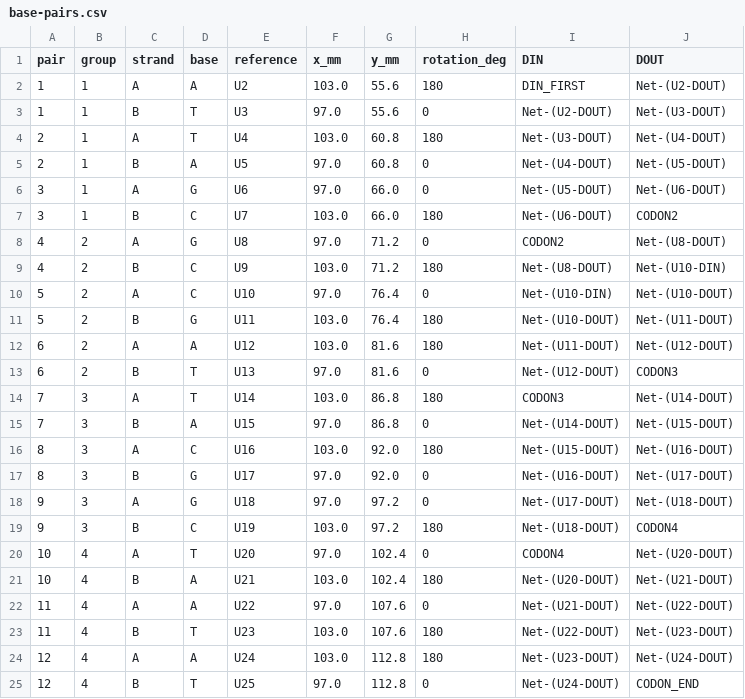
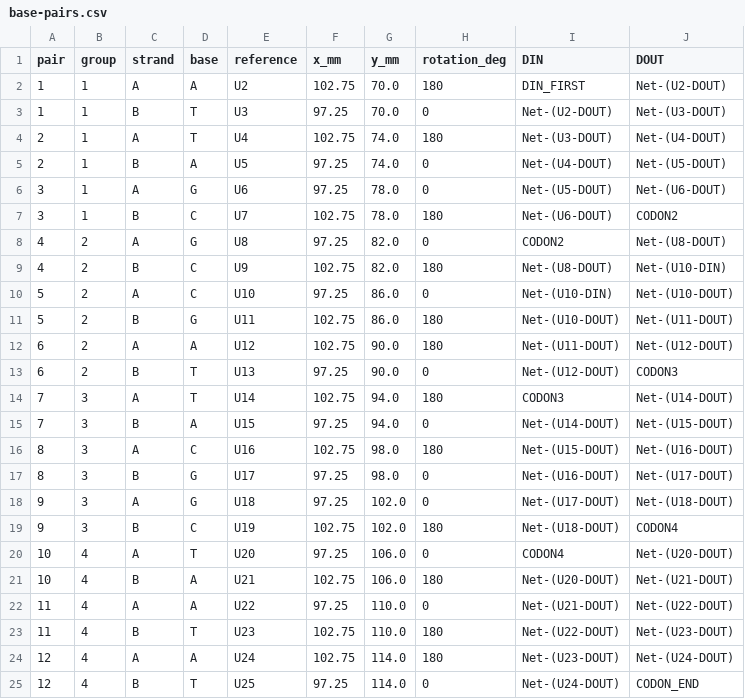
Before and after one commit to accel-kitchen/dna-accessory-console, a CSV file: design/base-pairs.csv, drawn as a sheet.

```diff
--- a/design/base-pairs.csv
+++ b/design/base-pairs.csv
@@ -1,25 +1,25 @@
 pair,group,strand,base,reference,x_mm,y_mm,rotation_deg,DIN,DOUT
-1,1,A,A,U2,103.0,55.6,180,DIN_FIRST,Net-(U2-DOUT)
-1,1,B,T,U3,97.0,55.6,0,Net-(U2-DOUT),Net-(U3-DOUT)
-2,1,A,T,U4,103.0,60.8,180,Net-(U3-DOUT),Net-(U4-DOUT)
-2,1,B,A,U5,97.0,60.8,0,Net-(U4-DOUT),Net-(U5-DOUT)
-3,1,A,G,U6,97.0,66.0,0,Net-(U5-DOUT),Net-(U6-DOUT)
-3,1,B,C,U7,103.0,66.0,180,Net-(U6-DOUT),CODON2
-4,2,A,G,U8,97.0,71.2,0,CODON2,Net-(U8-DOUT)
-4,2,B,C,U9,103.0,71.2,180,Net-(U8-DOUT),Net-(U10-DIN)
-5,2,A,C,U10,97.0,76.4,0,Net-(U10-DIN),Net-(U10-DOUT)
-5,2,B,G,U11,103.0,76.4,180,Net-(U10-DOUT),Net-(U11-DOUT)
-6,2,A,A,U12,103.0,81.6,180,Net-(U11-DOUT),Net-(U12-DOUT)
-6,2,B,T,U13,97.0,81.6,0,Net-(U12-DOUT),CODON3
-7,3,A,T,U14,103.0,86.8,180,CODON3,Net-(U14-DOUT)
-7,3,B,A,U15,97.0,86.8,0,Net-(U14-DOUT),Net-(U15-DOUT)
-8,3,A,C,U16,103.0,92.0,180,Net-(U15-DOUT),Net-(U16-DOUT)
-8,3,B,G,U17,97.0,92.0,0,Net-(U16-DOUT),Net-(U17-DOUT)
-9,3,A,G,U18,97.0,97.2,0,Net-(U17-DOUT),Net-(U18-DOUT)
-9,3,B,C,U19,103.0,97.2,180,Net-(U18-DOUT),CODON4
-10,4,A,T,U20,97.0,102.4,0,CODON4,Net-(U20-DOUT)
-10,4,B,A,U21,103.0,102.4,180,Net-(U20-DOUT),Net-(U21-DOUT)
-11,4,A,A,U22,97.0,107.6,0,Net-(U21-DOUT),Net-(U22-DOUT)
-11,4,B,T,U23,103.0,107.6,180,Net-(U22-DOUT),Net-(U23-DOUT)
-12,4,A,A,U24,103.0,112.8,180,Net-(U23-DOUT),Net-(U24-DOUT)
-12,4,B,T,U25,97.0,112.8,0,Net-(U24-DOUT),CODON_END
+1,1,A,A,U2,102.75,70.0,180,DIN_FIRST,Net-(U2-DOUT)
+1,1,B,T,U3,97.25,70.0,0,Net-(U2-DOUT),Net-(U3-DOUT)
+2,1,A,T,U4,102.75,74.0,180,Net-(U3-DOUT),Net-(U4-DOUT)
+2,1,B,A,U5,97.25,74.0,0,Net-(U4-DOUT),Net-(U5-DOUT)
+3,1,A,G,U6,97.25,78.0,0,Net-(U5-DOUT),Net-(U6-DOUT)
+3,1,B,C,U7,102.75,78.0,180,Net-(U6-DOUT),CODON2
+4,2,A,G,U8,97.25,82.0,0,CODON2,Net-(U8-DOUT)
+4,2,B,C,U9,102.75,82.0,180,Net-(U8-DOUT),Net-(U10-DIN)
+5,2,A,C,U10,97.25,86.0,0,Net-(U10-DIN),Net-(U10-DOUT)
+5,2,B,G,U11,102.75,86.0,180,Net-(U10-DOUT),Net-(U11-DOUT)
+6,2,A,A,U12,102.75,90.0,180,Net-(U11-DOUT),Net-(U12-DOUT)
+6,2,B,T,U13,97.25,90.0,0,Net-(U12-DOUT),CODON3
+7,3,A,T,U14,102.75,94.0,180,CODON3,Net-(U14-DOUT)
+7,3,B,A,U15,97.25,94.0,0,Net-(U14-DOUT),Net-(U15-DOUT)
+8,3,A,C,U16,102.75,98.0,180,Net-(U15-DOUT),Net-(U16-DOUT)
+8,3,B,G,U17,97.25,98.0,0,Net-(U16-DOUT),Net-(U17-DOUT)
+9,3,A,G,U18,97.25,102.0,0,Net-(U17-DOUT),Net-(U18-DOUT)
+9,3,B,C,U19,102.75,102.0,180,Net-(U18-DOUT),CODON4
+10,4,A,T,U20,97.25,106.0,0,CODON4,Net-(U20-DOUT)
+10,4,B,A,U21,102.75,106.0,180,Net-(U20-DOUT),Net-(U21-DOUT)
+11,4,A,A,U22,97.25,110.0,0,Net-(U21-DOUT),Net-(U22-DOUT)
+11,4,B,T,U23,102.75,110.0,180,Net-(U22-DOUT),Net-(U23-DOUT)
+12,4,A,A,U24,102.75,114.0,180,Net-(U23-DOUT),Net-(U24-DOUT)
+12,4,B,T,U25,97.25,114.0,0,Net-(U24-DOUT),CODON_END
```
Also changed, not shown: 47 other files.
